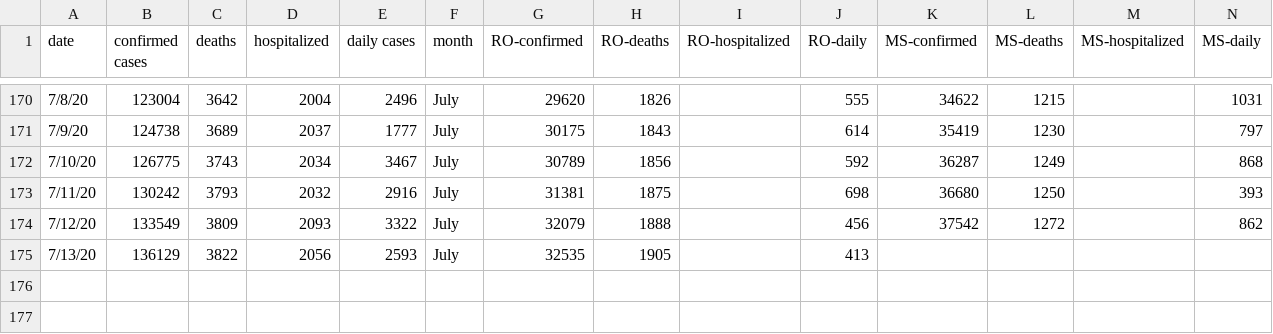
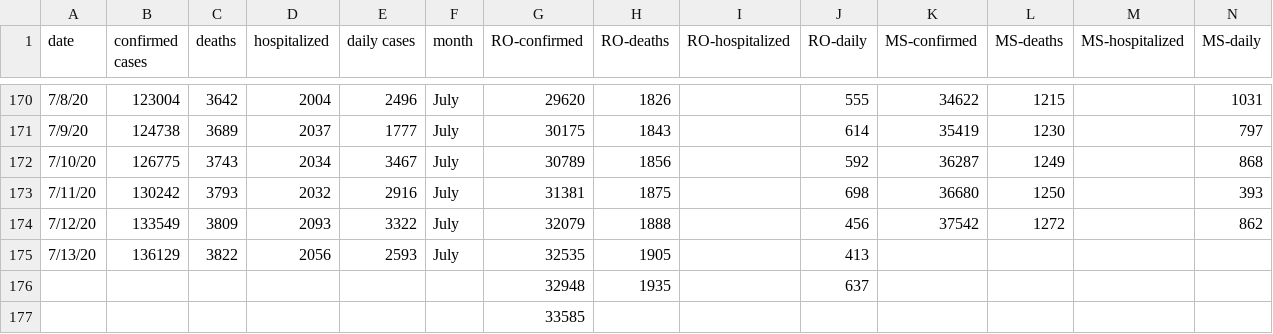
Before and after one commit to OanaTudu/Covid19, a CSV file: LACountyCovid.csv, drawn as a sheet; only a part is shown, gaps mark what is left out; the diff names each change by its address in the sheet, - before the commit and + after, or states it on an @@ line.

Commit message:
Add files via upload

```diff
--- a/LACountyCovid.csv
+++ b/LACountyCovid.csv
+row 176:  |  |  |  |  |  | 32948 | 1935 |  | 637
+row 177:  |  |  |  |  |  | 33585
```
